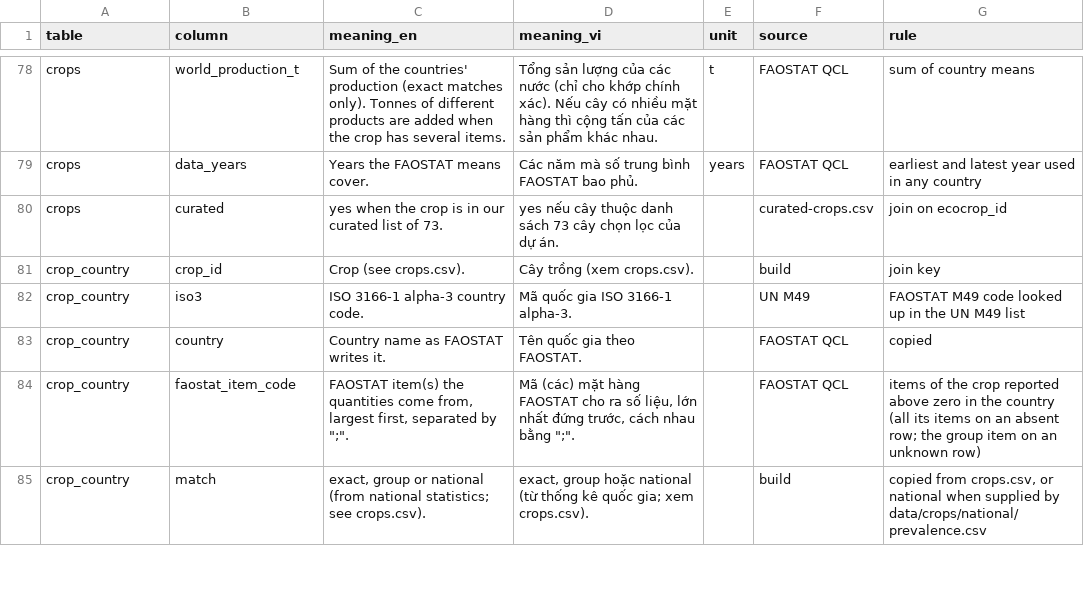
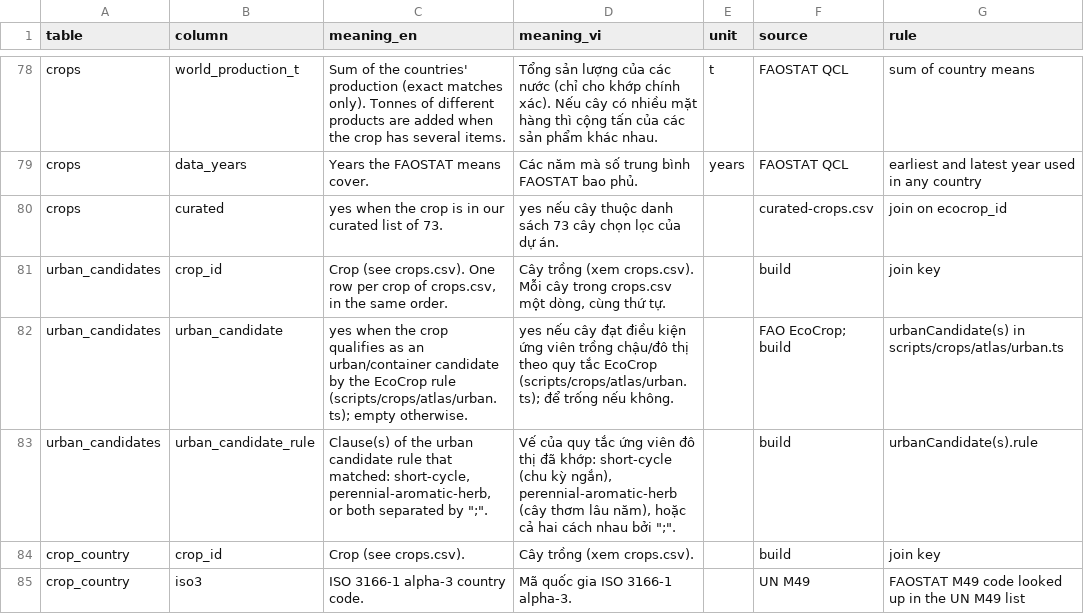
Before and after one commit to khoaminh2957/astrovivu-field-shift, a CSV file: data/crops/atlas/columns.csv, drawn as a sheet; only a part is shown, gaps mark what is left out; the shorter side is filled out with more unchanged rows.

```diff
--- a/data/crops/atlas/columns.csv
+++ b/data/crops/atlas/columns.csv
@@ -80,2 +80,5 @@ crops,data_years,Years the FAOSTAT means cover.,Các năm mà số trung bình F
 crops,curated,yes when the crop is in our curated list of 73.,yes nếu cây thuộc danh sách 73 cây chọn lọc của dự án.,,curated-crops.csv,join on ecocrop_id
+urban_candidates,crop_id,"Crop (see crops.csv). One row per crop of crops.csv, in the same order.","Cây trồng (xem crops.csv). Mỗi cây trong crops.csv một dòng, cùng thứ tự.",,build,join key
+urban_candidates,urban_candidate,yes when the crop qualifies as an urban/container candidate by the EcoCrop rule (scripts/crops/atlas/urban.ts); empty otherwise.,yes nếu cây đạt điều kiện ứng viên trồng chậu/đô thị theo quy tắc EcoCrop (scripts/crops/atlas/urban.ts); để trống nếu không.,,FAO EcoCrop; build,urbanCandidate(s) in scripts/crops/atlas/urban.ts
+urban_candidates,urban_candidate_rule,"Clause(s) of the urban candidate rule that matched: short-cycle, perennial-aromatic-herb, or both separated by "";"".","Vế của quy tắc ứng viên đô thị đã khớp: short-cycle (chu kỳ ngắn), perennial-aromatic-herb (cây thơm lâu năm), hoặc cả hai cách nhau bởi "";"".",,build,urbanCandidate(s).rule
 crop_country,crop_id,Crop (see crops.csv).,Cây trồng (xem crops.csv).,,build,join key
```
Also changed, not shown: data/crops/atlas/summary.csv, 6 other files.
